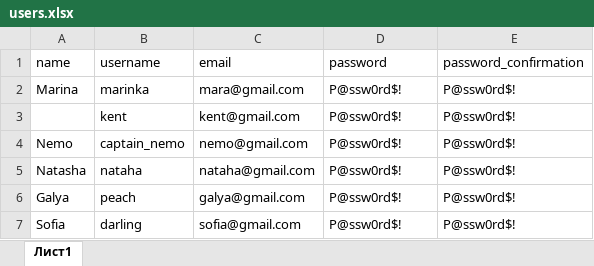
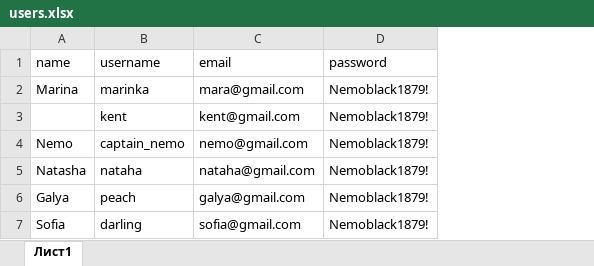
Before and after one commit to ProfessorNemo/AskAns, an Excel workbook: db/users.xlsx, sheet Лист1, drawn as a sheet; values as stored, in another font and other column widths than the file's, no borders; the diff names each change by its address in the sheet, - before the commit and + after, or states it on an @@ line.

```diff
--- a/db/users.xlsx (sheet Лист1)
+++ b/db/users.xlsx (sheet Лист1)
-column E (password_confirmation), rows 2-7: all P@ssw0rd$!
-D2:D7 (password): P@ssw0rd$!
+D2:D7 (password): Nemoblack1879!
```
Also changed, not shown: 19 other files.
